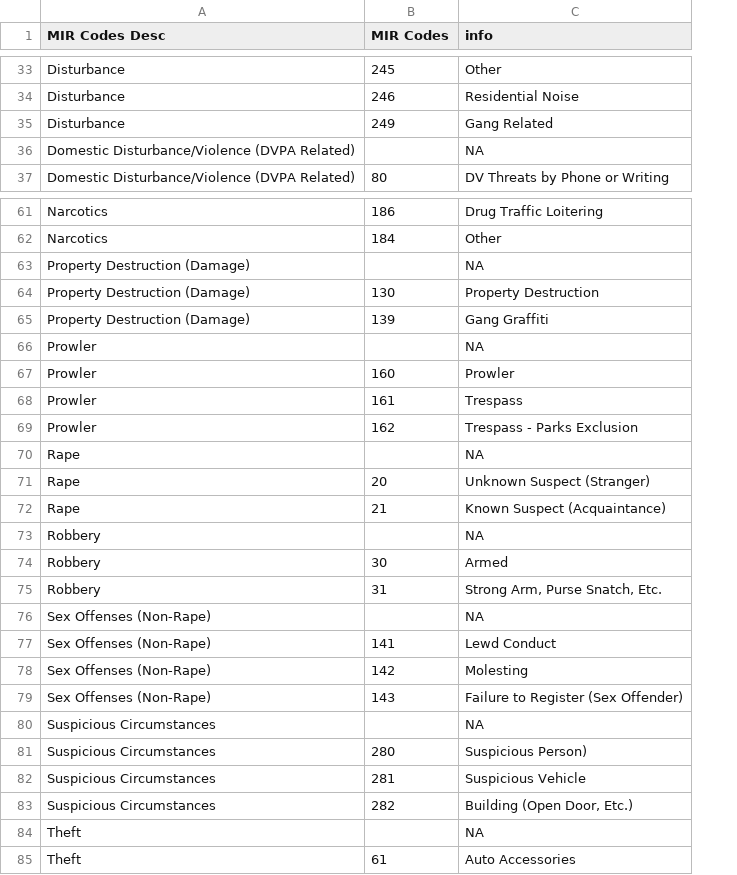
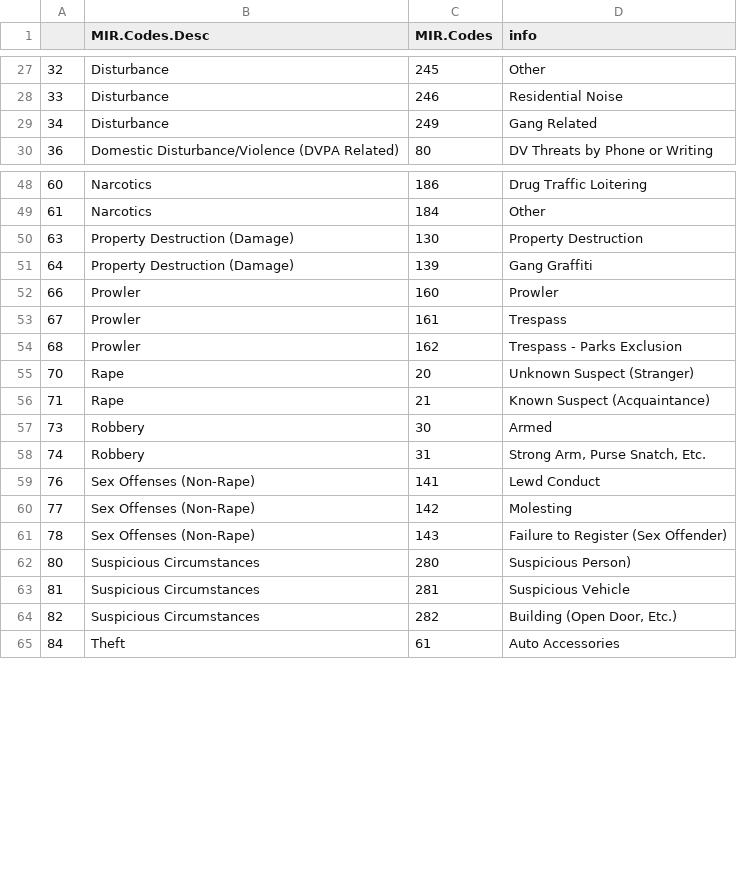
Before and after one commit to JasonHJiang/911_Call_for_Services_Case_Study, a CSV file: seattle_code.csv, drawn as a sheet; only a part is shown, gaps mark what is left out; removed rows and columns are numbered as before the commit, all else as after; the diff covers the shown part only; the diff names each change by its address in the sheet, - before the commit and + after, or states it on an @@ line.

Commit message:
update csv

```diff
--- a/seattle_code.csv
+++ b/seattle_code.csv
+column A, rows 27-30: 32 | 33 | 34 | 36; rows 48-65: 60 | 61 | 63 | 64 | 66 | 67 | 68 | 70 | 71 | 73 | 74 | 76 | 77 | 78 | 80 | 81 | 82 | 84
-B1: MIR Codes Desc
+B1: MIR.Codes.Desc
-C1: MIR Codes
+C1: MIR.Codes
-row 36: Domestic Disturbance/Violence (DVPA Related) |  | NA
-row 63: Property Destruction (Damage) |  | NA
-row 66: Prowler |  | NA
-row 70: Rape |  | NA
-row 73: Robbery |  | NA
-row 76: Sex Offenses (Non-Rape) |  | NA
-row 80: Suspicious Circumstances |  | NA
-row 84: Theft |  | NA
```
Also changed, not shown: 16 removed rows elsewhere in this file.
